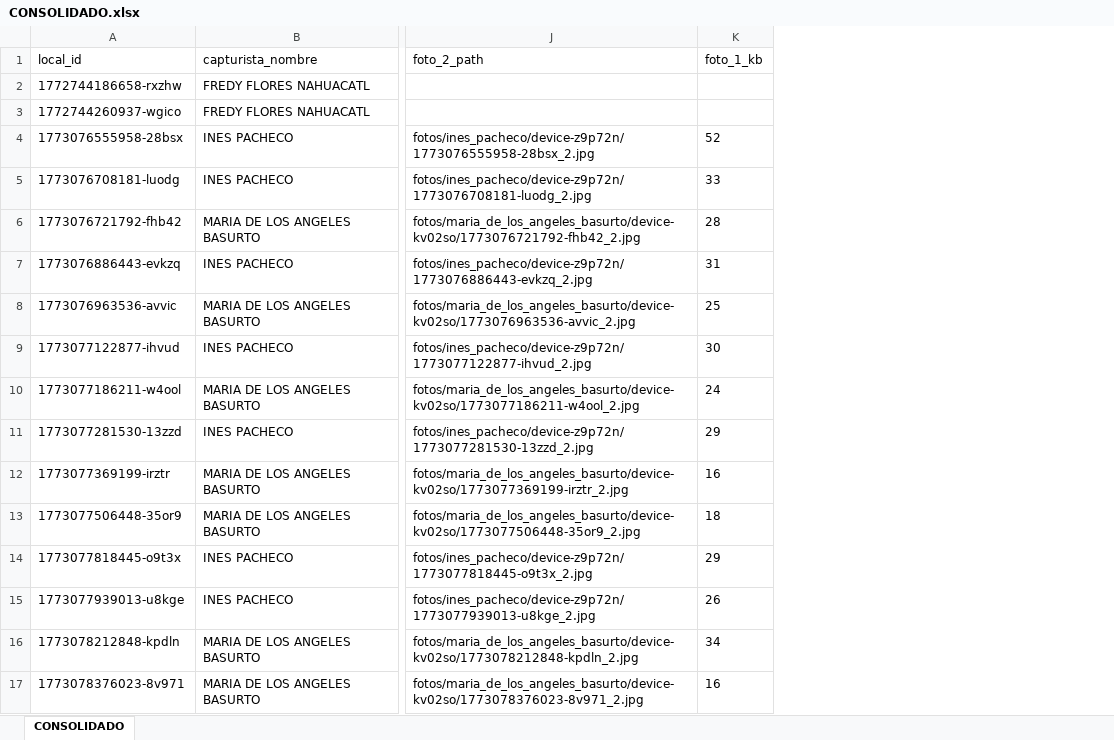
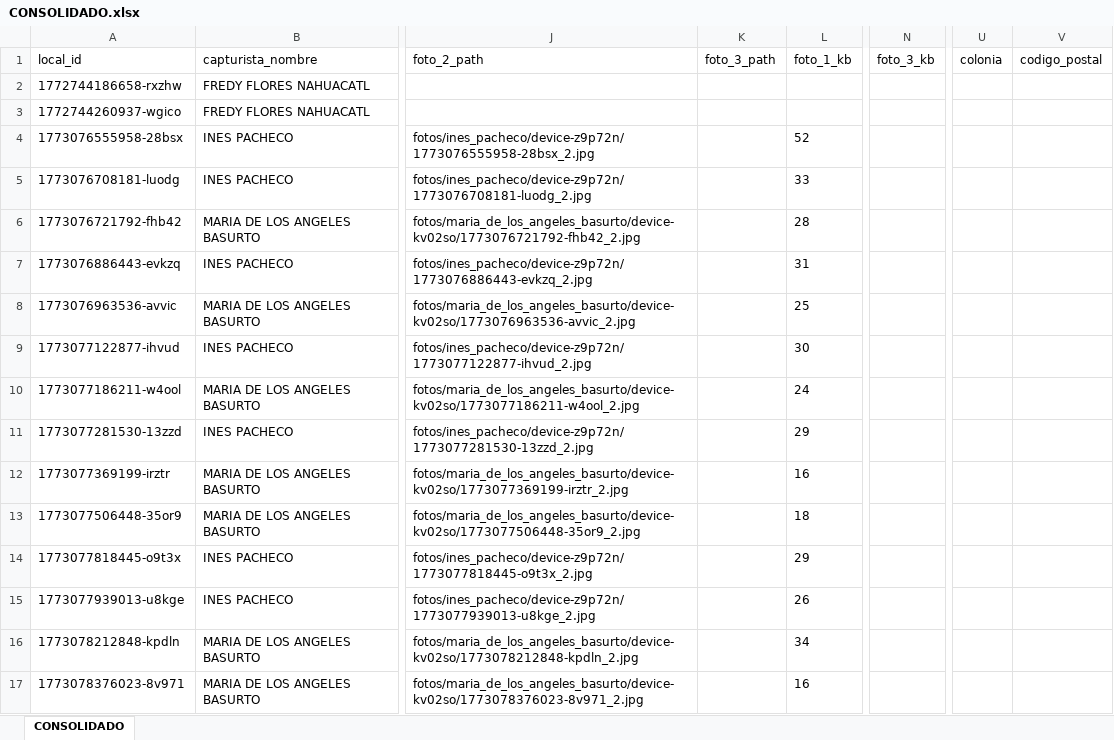
Before and after one commit to GeomaticaAO/APP_PAPEAO_MGE, an Excel workbook: salidas/CONSOLIDADO.xlsx, sheet CONSOLIDADO, drawn as a sheet; only a part is shown, gaps mark what is left out; values as stored, in another font and other column widths than the file's, no borders; the diff names each change by its address in the sheet, - before the commit and + after, or states it on an @@ line.

```diff
--- a/salidas/CONSOLIDADO.xlsx (sheet CONSOLIDADO)
+++ b/salidas/CONSOLIDADO.xlsx (sheet CONSOLIDADO)
+column K (foto_3_path), empty
+column N (foto_3_kb), empty
+column U (colonia), empty
+column V (codigo_postal), empty
```
Also changed, not shown: salidas/REMPLAZADOS.xlsx, 2 other files.
